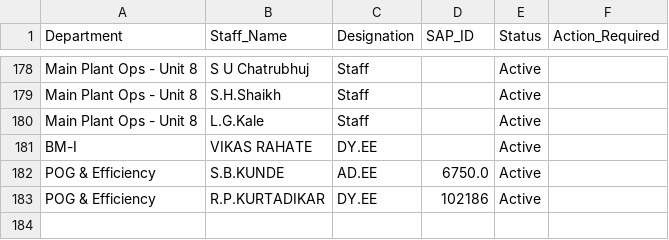
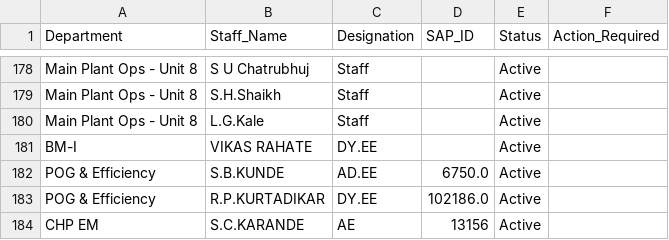
Before and after one commit to Chinmay-Dev27/mahagenco-staffing-dashboard, a CSV file: departmental_staffing_data.csv, drawn as a sheet; only a part is shown, gaps mark what is left out.

Commit message:
Admin Update departmental_staffing_data.csv

```diff
--- a/departmental_staffing_data.csv
+++ b/departmental_staffing_data.csv
@@ -182,2 +182,3 @@ BM-I,VIKAS RAHATE,DY.EE,,Active,
 POG & Efficiency,S.B.KUNDE,AD.EE,6750.0,Active,
-POG & Efficiency,R.P.KURTADIKAR,DY.EE,102186,Active,
+POG & Efficiency,R.P.KURTADIKAR,DY.EE,102186.0,Active,
+CHP EM,S.C.KARANDE,AE,13156,Active,
```
